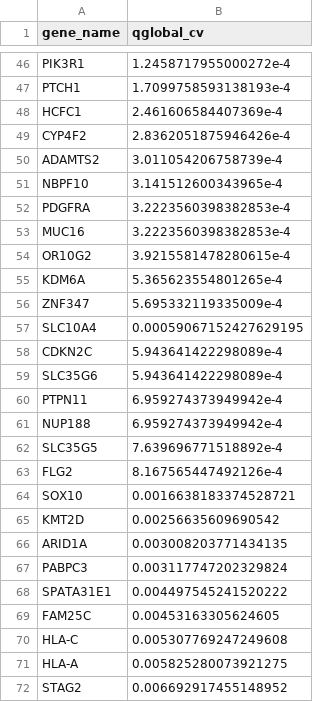
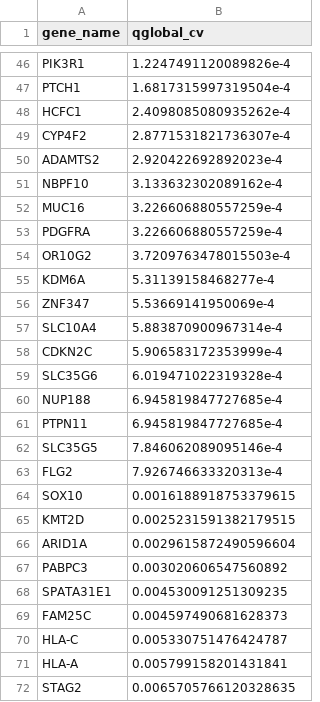
Before and after one commit to rokitalab/tumor-evolution, a TSV file: analyses/dndscv-analysis/results/signif_genes.tsv, drawn as a sheet; only a part is shown, gaps mark what is left out; removed rows and columns are numbered as before the commit, all else as after; the diff covers the shown part only; the diff names each change by its address in the sheet, - before the commit and + after, or states it on an @@ line.

```diff
--- a/analyses/dndscv-analysis/results/signif_genes.tsv
+++ b/analyses/dndscv-analysis/results/signif_genes.tsv
-B46 (qglobal_cv): 1.2458717955000272e-4
+B46 (qglobal_cv): 1.2247491120089826e-4
-B47 (qglobal_cv): 1.7099758593138193e-4
+B47 (qglobal_cv): 1.6817315997319504e-4
-B48 (qglobal_cv): 2.461606584407369e-4
+B48 (qglobal_cv): 2.4098085080935262e-4
-B49 (qglobal_cv): 2.8362051875946426e-4
+B49 (qglobal_cv): 2.8771531821736307e-4
-B50 (qglobal_cv): 3.011054206758739e-4
+B50 (qglobal_cv): 2.920422692892023e-4
-B51 (qglobal_cv): 3.141512600343965e-4
+B51 (qglobal_cv): 3.133632302089162e-4
-row 52: PDGFRA | 3.2223560398382853e-4
-B52 (qglobal_cv): 3.2223560398382853e-4
+B52 (qglobal_cv): 3.226606880557259e-4
+row 53: PDGFRA | 3.226606880557259e-4
-B54 (qglobal_cv): 3.9215581478280615e-4
+B54 (qglobal_cv): 3.7209763478015503e-4
-B55 (qglobal_cv): 5.365623554801265e-4
+B55 (qglobal_cv): 5.31139158468277e-4
-B56 (qglobal_cv): 5.695332119335009e-4
+B56 (qglobal_cv): 5.53669141950069e-4
-B57 (qglobal_cv): 0.00059067152427629195
+B57 (qglobal_cv): 5.883870900967314e-4
-B58 (qglobal_cv): 5.943641422298089e-4
+B58 (qglobal_cv): 5.906583172353999e-4
-B59 (qglobal_cv): 5.943641422298089e-4
+B59 (qglobal_cv): 6.019471022319328e-4
-row 60: PTPN11 | 6.959274373949942e-4
-B60 (qglobal_cv): 6.959274373949942e-4
+B60 (qglobal_cv): 6.945819847727685e-4
+row 61: PTPN11 | 6.945819847727685e-4
-B62 (qglobal_cv): 7.639696771518892e-4
+B62 (qglobal_cv): 7.846062089095146e-4
-B63 (qglobal_cv): 8.167565447492126e-4
+B63 (qglobal_cv): 7.926746633320313e-4
-B64 (qglobal_cv): 0.0016638183374528721
+B64 (qglobal_cv): 0.0016188918753379615
-B65 (qglobal_cv): 0.00256635609690542
+B65 (qglobal_cv): 0.0025231591382179515
-B66 (qglobal_cv): 0.003008203771434135
+B66 (qglobal_cv): 0.0029615872490596604
-B67 (qglobal_cv): 0.003117747202329824
+B67 (qglobal_cv): 0.003020606547560892
-B68 (qglobal_cv): 0.004497545241520222
+B68 (qglobal_cv): 0.004530091251309235
-B69 (qglobal_cv): 0.00453163305624605
+B69 (qglobal_cv): 0.004597490681628373
-B70 (qglobal_cv): 0.005307769247249608
+B70 (qglobal_cv): 0.005330751476424787
-B71 (qglobal_cv): 0.005825280073921275
+B71 (qglobal_cv): 0.005799158201431841
-B72 (qglobal_cv): 0.006692917455148952
+B72 (qglobal_cv): 0.0065705766120328635
```
Also changed, not shown: 8 added rows, 8 removed rows and 70 edited cells elsewhere in this file, 2 other files.
